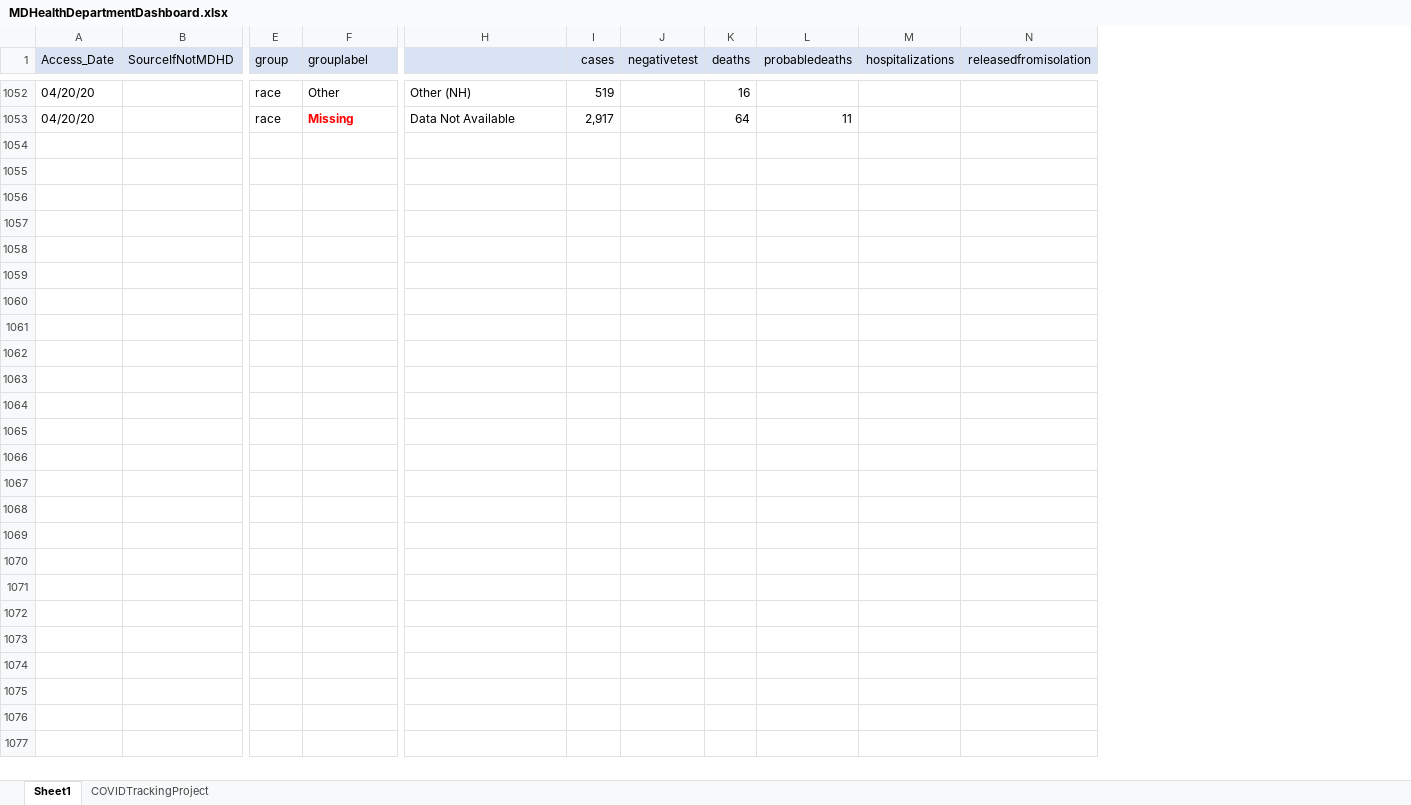
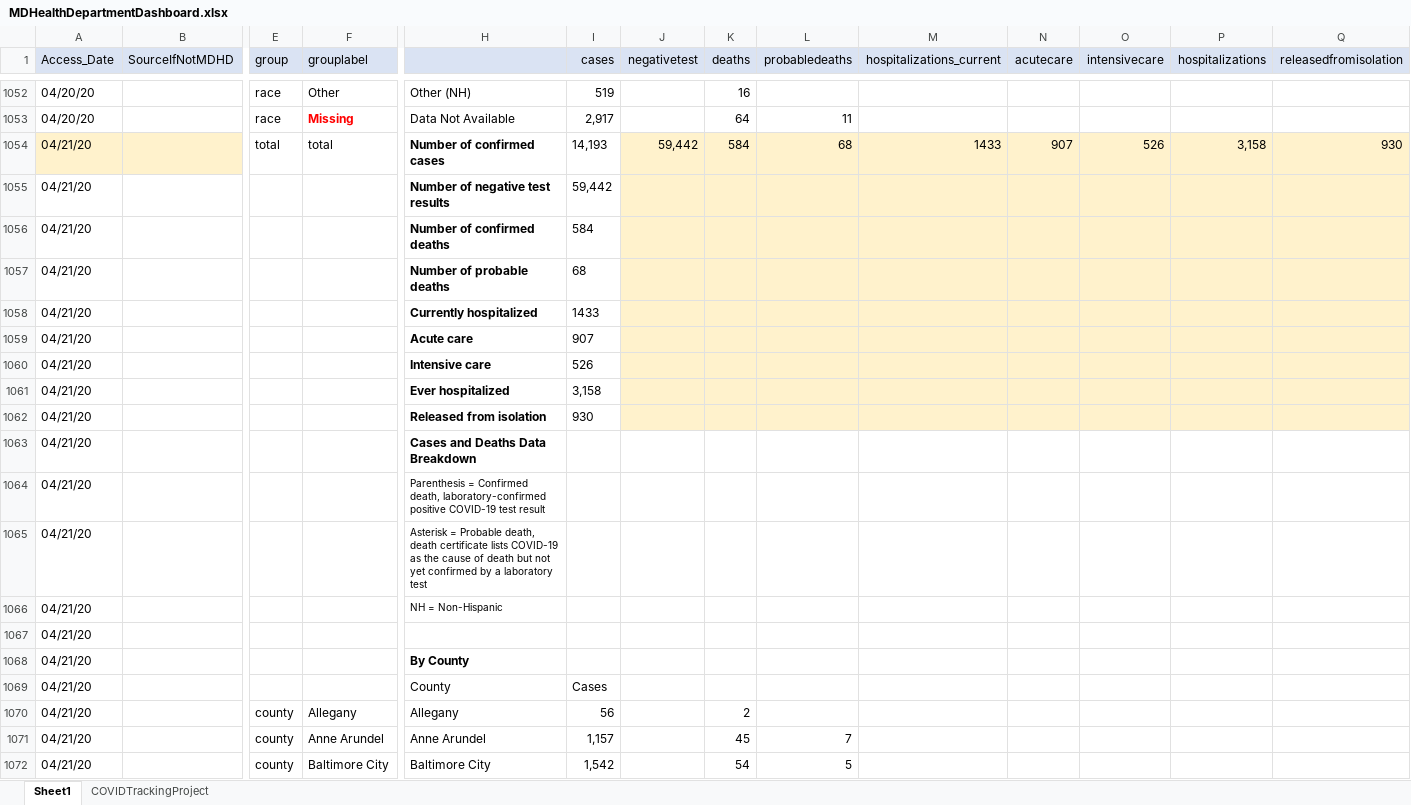
Before and after one commit to yoonjoung/COVID19_MD, an Excel workbook: DataMD/MDHealthDepartmentDashboard.xlsx, sheet Sheet1, drawn as a sheet; only a part is shown, gaps mark what is left out; values as stored, in another font and other column widths than the file's, no borders; rows hold the shown columns only; the diff covers the shown part only; the diff names each change by its address in the sheet, - before the commit and + after, or states it on an @@ line.

```diff
--- a/DataMD/MDHealthDepartmentDashboard.xlsx (sheet Sheet1)
+++ b/DataMD/MDHealthDepartmentDashboard.xlsx (sheet Sheet1)
+column M (hospitalizations_current), empty
+column N (acutecare), empty
+column O (intensivecare), empty
+row 1054: 04/21/20 |  | total | total | Number of confirmed cases | 14,193 | 59,442 | 584 | 68 | 1433 | 907 | 526 | 3,158 | 930
+row 1055: 04/21/20 |  |  |  | Number of negative test results | 59,442
+row 1056: 04/21/20 |  |  |  | Number of confirmed deaths | 584
+row 1057: 04/21/20 |  |  |  | Number of probable deaths | 68
+row 1058: 04/21/20 |  |  |  | Currently hospitalized | 1433
+row 1059: 04/21/20 |  |  |  | Acute care | 907
+row 1060: 04/21/20 |  |  |  | Intensive care | 526
+row 1061: 04/21/20 |  |  |  | Ever hospitalized | 3,158
+row 1062: 04/21/20 |  |  |  | Released from isolation | 930
+row 1063: 04/21/20 |  |  |  | Cases and Deaths Data Breakdown
+row 1064: 04/21/20 |  |  |  | Parenthesis = Confirmed death, laboratory-confirmed positive COVID-19 test result
+row 1065: 04/21/20 |  |  |  | Asterisk = Probable death, death certificate lists COVID-19 as the cause of death but not yet confirmed by a laboratory test
+row 1066: 04/21/20 |  |  |  | NH = Non-Hispanic
+row 1067: 04/21/20
+row 1068: 04/21/20 |  |  |  | By County
+row 1069: 04/21/20 |  |  |  | County | Cases
+row 1070: 04/21/20 |  | county | Allegany | Allegany | 56 |  | 2
+row 1071: 04/21/20 |  | county | Anne Arundel | Anne Arundel | 1,157 |  | 45 | 7
+row 1072: 04/21/20 |  | county | Baltimore City | Baltimore City | 1,542 |  | 54 | 5
```
Also changed, not shown: 237 added rows elsewhere in this sheet, 2 other files.
